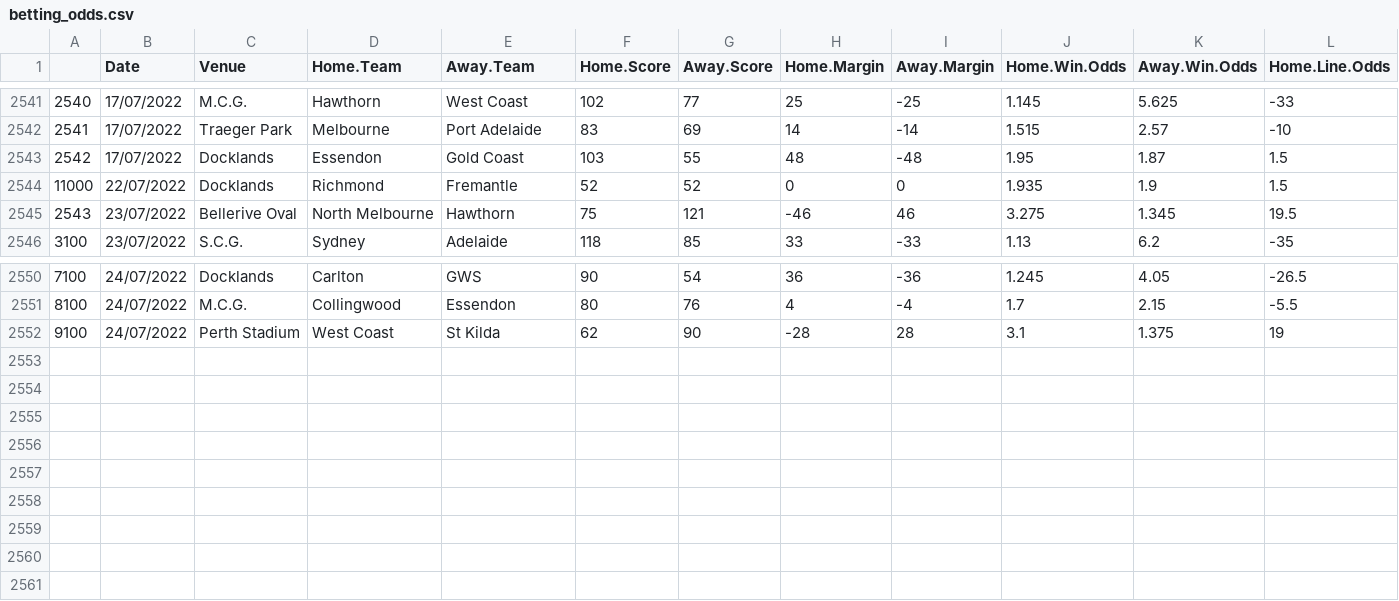
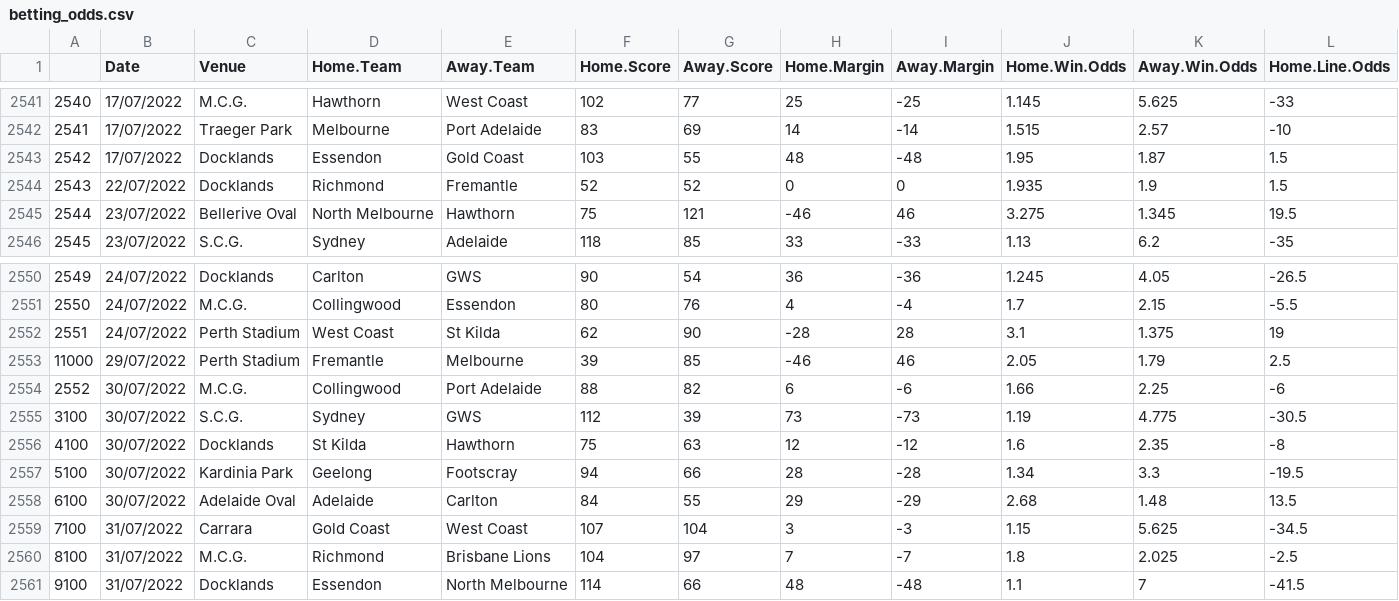
Before and after one commit to mitch-mooney/AFL_Predictions, a CSV file: csv_files/betting_odds.csv, drawn as a sheet; only a part is shown, gaps mark what is left out; rows hold the shown columns only; the diff names each change by its address in the sheet, - before the commit and + after, or states it on an @@ line.

Commit message:
2022 Round 21 Commit 1

```diff
--- a/csv_files/betting_odds.csv
+++ b/csv_files/betting_odds.csv
@@ column A renumbered between rows 2544 and 2552 @@
+row 2553: 11000 | 29/07/2022 | Perth Stadium | Fremantle | Melbourne | 39 | 85 | -46 | 46 | 2.05 | 1.79 | 2.5
+row 2554: 2552 | 30/07/2022 | M.C.G. | Collingwood | Port Adelaide | 88 | 82 | 6 | -6 | 1.66 | 2.25 | -6
+row 2555: 3100 | 30/07/2022 | S.C.G. | Sydney | GWS | 112 | 39 | 73 | -73 | 1.19 | 4.775 | -30.5
+row 2556: 4100 | 30/07/2022 | Docklands | St Kilda | Hawthorn | 75 | 63 | 12 | -12 | 1.6 | 2.35 | -8
+row 2557: 5100 | 30/07/2022 | Kardinia Park | Geelong | Footscray | 94 | 66 | 28 | -28 | 1.34 | 3.3 | -19.5
+row 2558: 6100 | 30/07/2022 | Adelaide Oval | Adelaide | Carlton | 84 | 55 | 29 | -29 | 2.68 | 1.48 | 13.5
+row 2559: 7100 | 31/07/2022 | Carrara | Gold Coast | West Coast | 107 | 104 | 3 | -3 | 1.15 | 5.625 | -34.5
+row 2560: 8100 | 31/07/2022 | M.C.G. | Richmond | Brisbane Lions | 104 | 97 | 7 | -7 | 1.8 | 2.025 | -2.5
+row 2561: 9100 | 31/07/2022 | Docklands | Essendon | North Melbourne | 114 | 66 | 48 | -48 | 1.1 | 7 | -41.5
```
Also changed, not shown: csv_files/Team_Ratings.csv, csv_files/round_predictions.csv, 2 other files.
